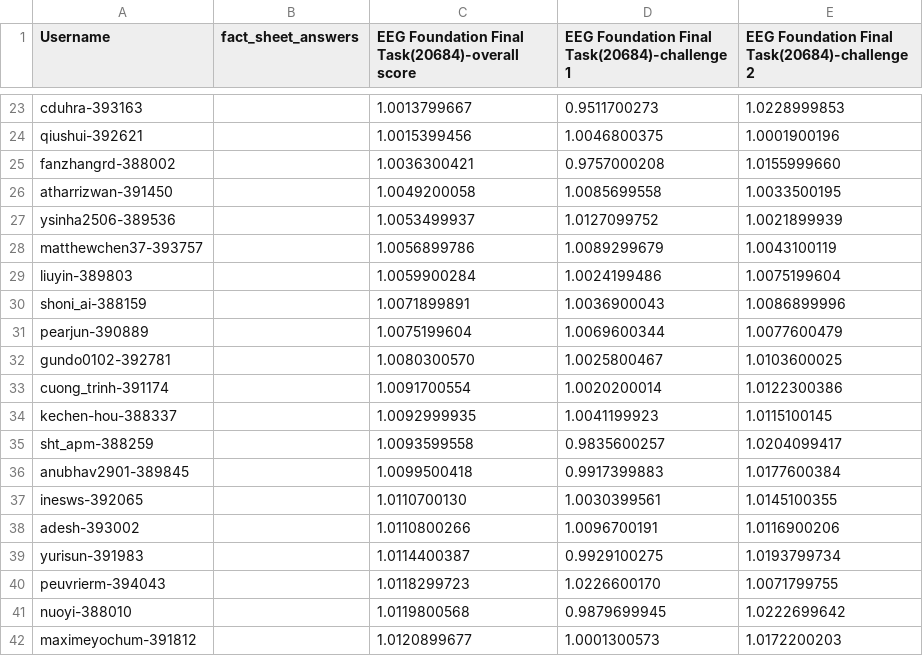
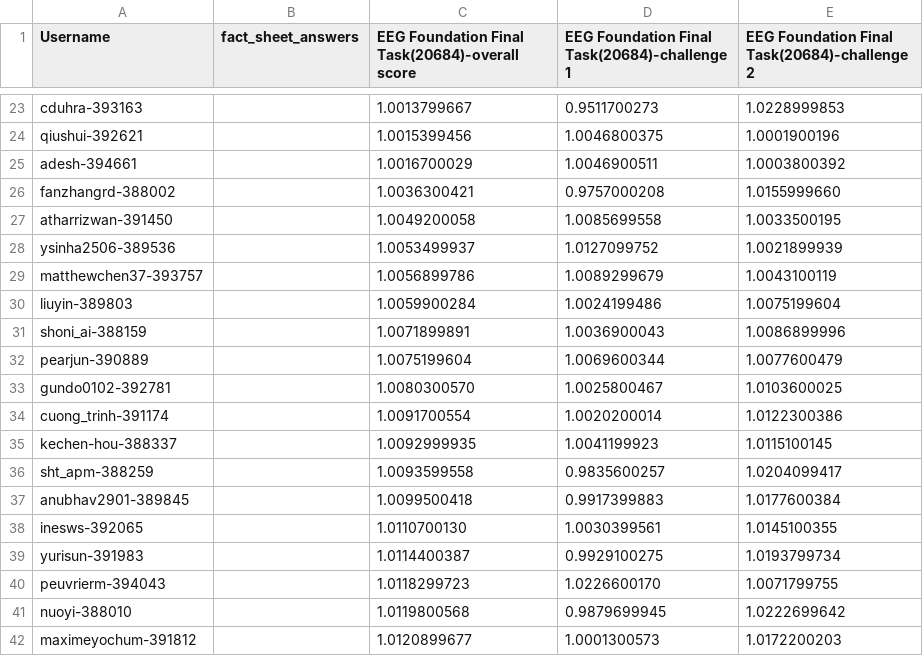
Before and after one commit to eeg2025/eeg2025.github.io, a CSV file: codabench_results/results_phase_16262.csv, drawn as a sheet; only a part is shown, gaps mark what is left out; removed rows and columns are numbered as before the commit, all else as after; the diff names each change by its address in the sheet, - before the commit and + after, or states it on an @@ line.

```diff
--- a/codabench_results/results_phase_16262.csv
+++ b/codabench_results/results_phase_16262.csv
+row 25: adesh-394661 |  | 1.0016700029 | 1.0046900511 | 1.0003800392
-row 38: adesh-393002 |  | 1.0110800266 | 1.0096700191 | 1.0116900206
```
Also changed, not shown: 5 other files.
